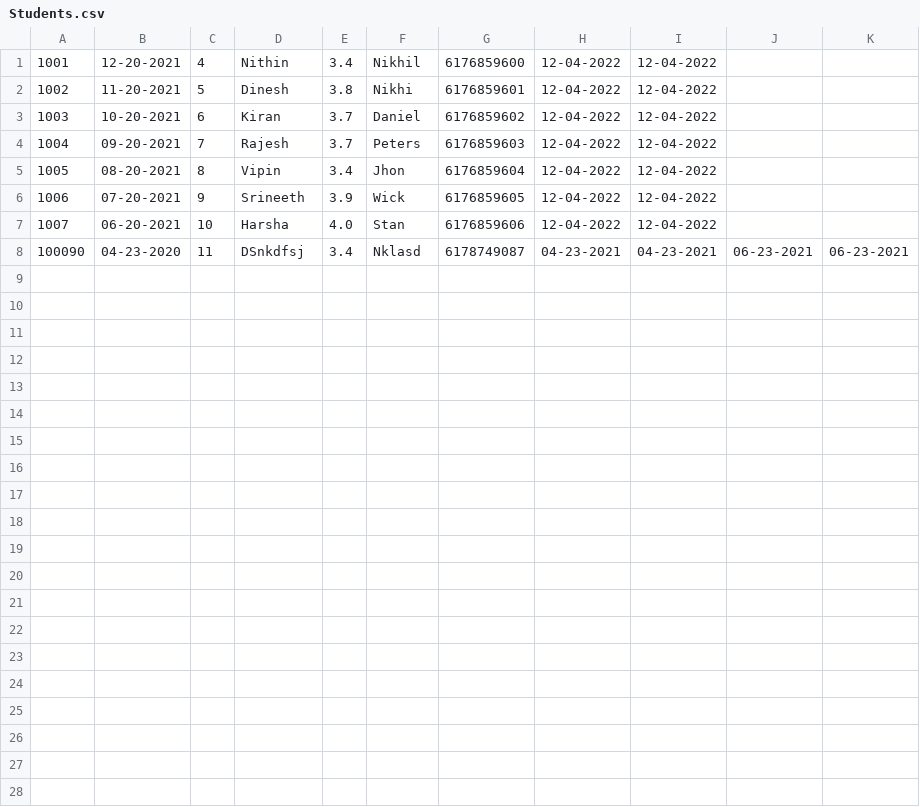
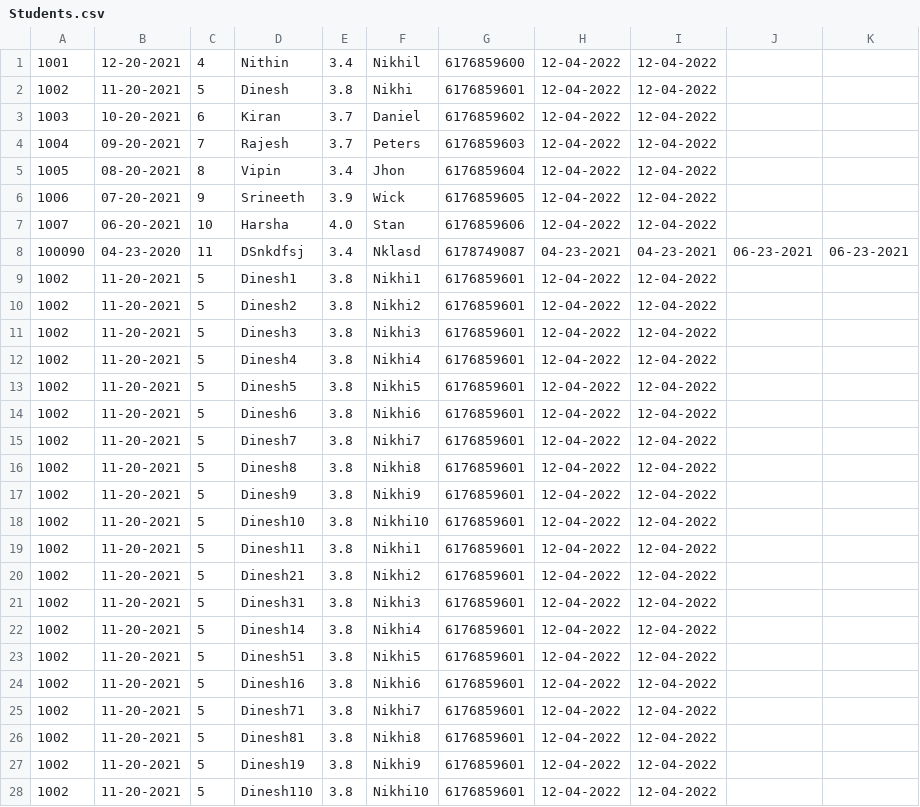
Before and after one commit to Tanmayjoshi-3601/DaycareTD, a CSV file: DayCare/src/Resources/Students.csv, drawn as a sheet; the diff names each change by its address in the sheet, - before the commit and + after, or states it on an @@ line.

```diff
--- a/DayCare/src/Resources/Students.csv
+++ b/DayCare/src/Resources/Students.csv
+row 9: 1002 | 11-20-2021 | 5 | Dinesh1 | 3.8 | Nikhi1 | 6176859601 | 12-04-2022 | 12-04-2022
+row 10: 1002 | 11-20-2021 | 5 | Dinesh2 | 3.8 | Nikhi2 | 6176859601 | 12-04-2022 | 12-04-2022
+row 11: 1002 | 11-20-2021 | 5 | Dinesh3 | 3.8 | Nikhi3 | 6176859601 | 12-04-2022 | 12-04-2022
+row 12: 1002 | 11-20-2021 | 5 | Dinesh4 | 3.8 | Nikhi4 | 6176859601 | 12-04-2022 | 12-04-2022
+row 13: 1002 | 11-20-2021 | 5 | Dinesh5 | 3.8 | Nikhi5 | 6176859601 | 12-04-2022 | 12-04-2022
+row 14: 1002 | 11-20-2021 | 5 | Dinesh6 | 3.8 | Nikhi6 | 6176859601 | 12-04-2022 | 12-04-2022
+row 15: 1002 | 11-20-2021 | 5 | Dinesh7 | 3.8 | Nikhi7 | 6176859601 | 12-04-2022 | 12-04-2022
+row 16: 1002 | 11-20-2021 | 5 | Dinesh8 | 3.8 | Nikhi8 | 6176859601 | 12-04-2022 | 12-04-2022
+row 17: 1002 | 11-20-2021 | 5 | Dinesh9 | 3.8 | Nikhi9 | 6176859601 | 12-04-2022 | 12-04-2022
+row 18: 1002 | 11-20-2021 | 5 | Dinesh10 | 3.8 | Nikhi10 | 6176859601 | 12-04-2022 | 12-04-2022
+row 19: 1002 | 11-20-2021 | 5 | Dinesh11 | 3.8 | Nikhi1 | 6176859601 | 12-04-2022 | 12-04-2022
+row 20: 1002 | 11-20-2021 | 5 | Dinesh21 | 3.8 | Nikhi2 | 6176859601 | 12-04-2022 | 12-04-2022
+row 21: 1002 | 11-20-2021 | 5 | Dinesh31 | 3.8 | Nikhi3 | 6176859601 | 12-04-2022 | 12-04-2022
+row 22: 1002 | 11-20-2021 | 5 | Dinesh14 | 3.8 | Nikhi4 | 6176859601 | 12-04-2022 | 12-04-2022
+row 23: 1002 | 11-20-2021 | 5 | Dinesh51 | 3.8 | Nikhi5 | 6176859601 | 12-04-2022 | 12-04-2022
+row 24: 1002 | 11-20-2021 | 5 | Dinesh16 | 3.8 | Nikhi6 | 6176859601 | 12-04-2022 | 12-04-2022
+row 25: 1002 | 11-20-2021 | 5 | Dinesh71 | 3.8 | Nikhi7 | 6176859601 | 12-04-2022 | 12-04-2022
+row 26: 1002 | 11-20-2021 | 5 | Dinesh81 | 3.8 | Nikhi8 | 6176859601 | 12-04-2022 | 12-04-2022
+row 27: 1002 | 11-20-2021 | 5 | Dinesh19 | 3.8 | Nikhi9 | 6176859601 | 12-04-2022 | 12-04-2022
+row 28: 1002 | 11-20-2021 | 5 | Dinesh110 | 3.8 | Nikhi10 | 6176859601 | 12-04-2022 | 12-04-2022
```
Also changed, not shown: 38 other files.
